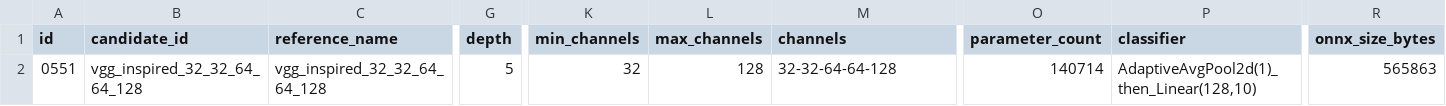
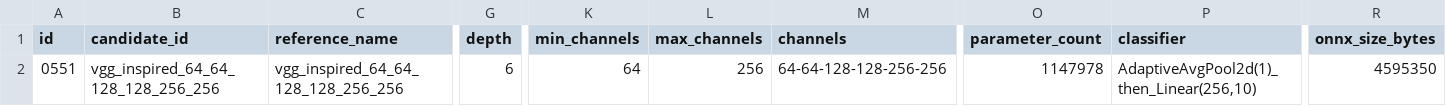
Before and after one commit to JHCHO98/NN-Geometry-Power-Analysis, a CSV file: measurements/reference_models/reference_models.csv, drawn as a sheet; only a part is shown, gaps mark what is left out; the diff covers the shown part only; the diff names each change by its address in the sheet, - before the commit and + after, or states it on an @@ line.

Commit message:
Scale VGG-inspired reference model

```diff
--- a/measurements/reference_models/reference_models.csv
+++ b/measurements/reference_models/reference_models.csv
-B2 (candidate_id): vgg_inspired_32_32_64_64_128
+B2 (candidate_id): vgg_inspired_64_64_128_128_256_256
-C2 (reference_name): vgg_inspired_32_32_64_64_128
+C2 (reference_name): vgg_inspired_64_64_128_128_256_256
-G2 (depth): 5
+G2 (depth): 6
-K2 (min_channels): 32
+K2 (min_channels): 64
-L2 (max_channels): 128
+L2 (max_channels): 256
-M2 (channels): 32-32-64-64-128
+M2 (channels): 64-64-128-128-256-256
-O2 (parameter_count): 140714
+O2 (parameter_count): 1147978
-P2 (classifier): AdaptiveAvgPool2d(1)_then_Linear(128,10)
+P2 (classifier): AdaptiveAvgPool2d(1)_then_Linear(256,10)
-R2 (onnx_size_bytes): 565863
+R2 (onnx_size_bytes): 4595350
```
Also changed, not shown: 1 edited cell elsewhere in this file, dataset_structure.csv, 2 other files.
